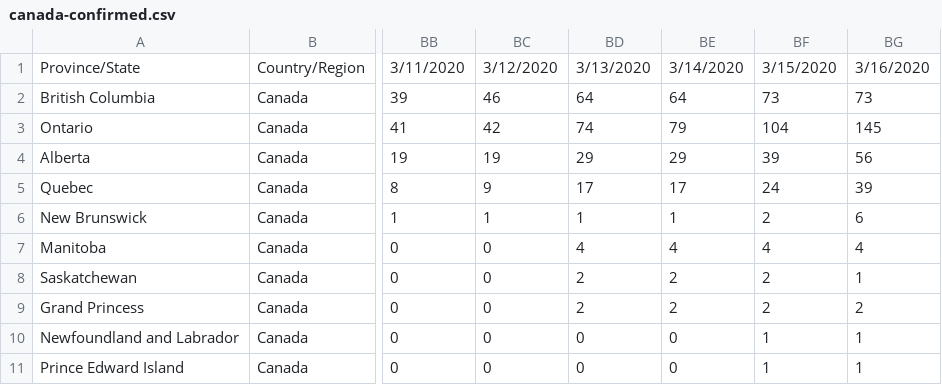
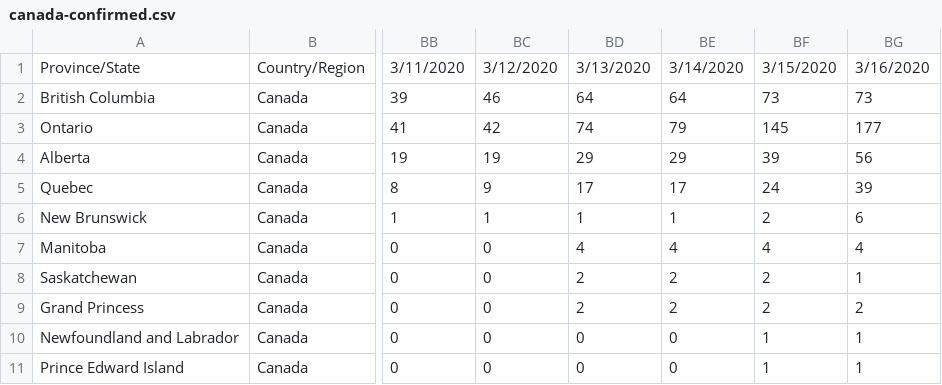
Before and after one commit to dgunning/fastpages, a CSV file: data/covid/canada-confirmed.csv, drawn as a sheet; only a part is shown, gaps mark what is left out; the diff names each change by its address in the sheet, - before the commit and + after, or states it on an @@ line.

Commit message:
Add updated Ontario data

```diff
--- a/data/covid/canada-confirmed.csv
+++ b/data/covid/canada-confirmed.csv
-BF3: 104
+BF3: 145
-BG3: 145
+BG3: 177
```
Also changed, not shown: 1 other file.
